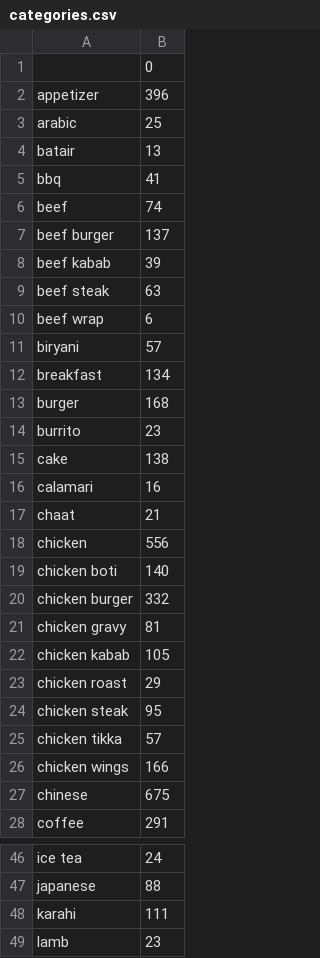
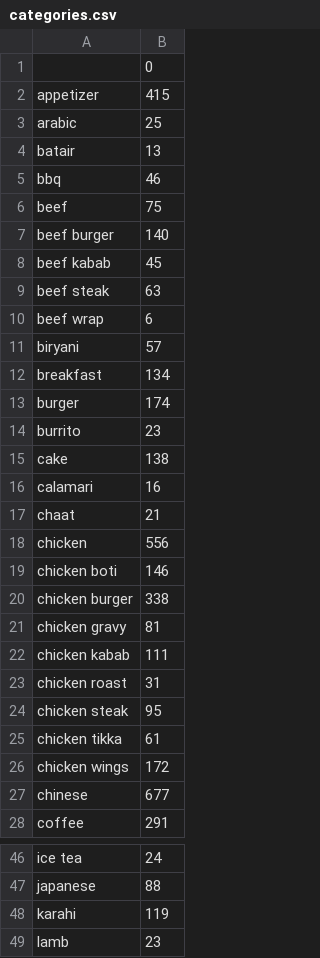
Before and after one commit to asim29/dish_classifier, a CSV file: categories.csv, drawn as a sheet; only a part is shown, gaps mark what is left out; the diff covers the shown part only.

Commit message:
Final Training Set and Categories

```diff
--- a/categories.csv
+++ b/categories.csv
@@ -1,9 +1,9 @@
 ,0
-appetizer,396
+appetizer,415
 arabic,25
 batair,13
-bbq,41
-beef,74
-beef burger,137
-beef kabab,39
+bbq,46
+beef,75
+beef burger,140
+beef kabab,45
 beef steak,63
@@ -12,3 +12,3 @@ biryani,57
 breakfast,134
-burger,168
+burger,174
 burrito,23
@@ -18,11 +18,11 @@ chaat,21
 chicken,556
-chicken boti,140
-chicken burger,332
+chicken boti,146
+chicken burger,338
 chicken gravy,81
-chicken kabab,105
-chicken roast,29
+chicken kabab,111
+chicken roast,31
 chicken steak,95
-chicken tikka,57
-chicken wings,166
-chinese,675
+chicken tikka,61
+chicken wings,172
+chinese,677
 coffee,291
@@ -47,3 +47,3 @@ ice tea,24
 japanese,88
-karahi,111
+karahi,119
 lamb,23
```
Also changed, not shown: 10 edited cells elsewhere in this file, test.csv.
